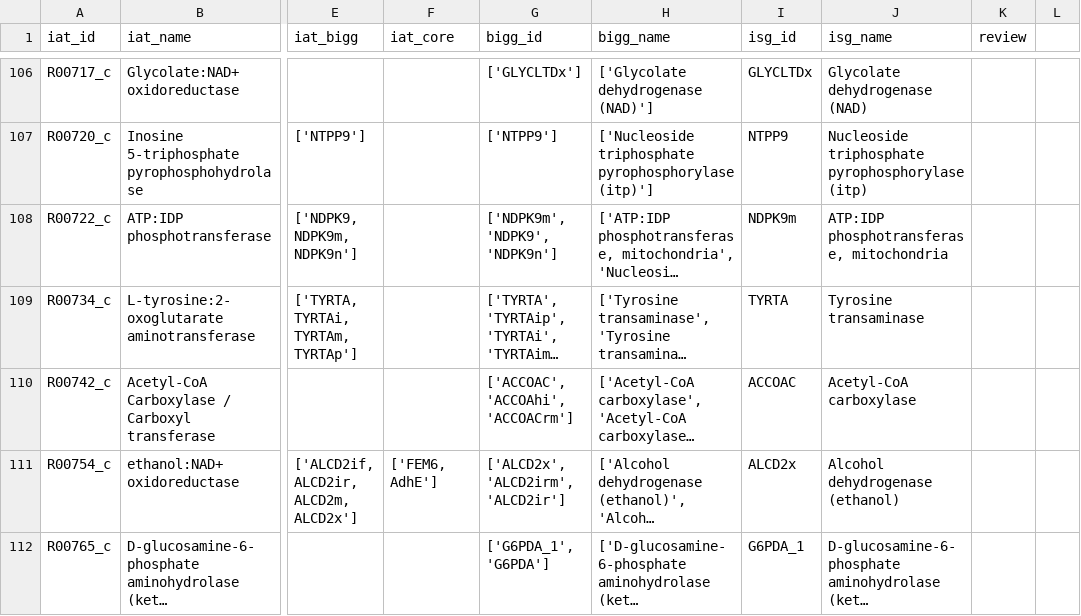
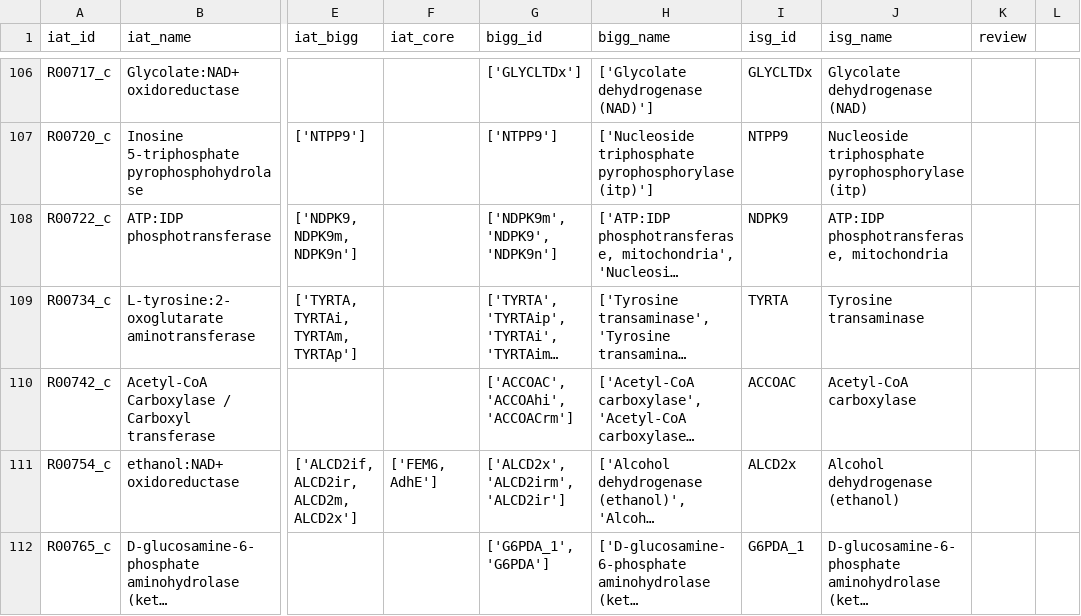
Before and after one commit to TrinhLab/ctherm-gem, a CSV file: iSG/reaction_nomenclature-curated.csv, drawn as a sheet; only a part is shown, gaps mark what is left out; long unchanged cells end in …; the diff names each change by its address in the sheet, - before the commit and + after, or states it on an @@ line.

Commit message:
Add basic curation table generation and biomass related maps

```diff
--- a/iSG/reaction_nomenclature-curated.csv
+++ b/iSG/reaction_nomenclature-curated.csv
-I108 (isg_id): NDPK9m
+I108 (isg_id): NDPK9
```
Also changed, not shown: 8 other files.
